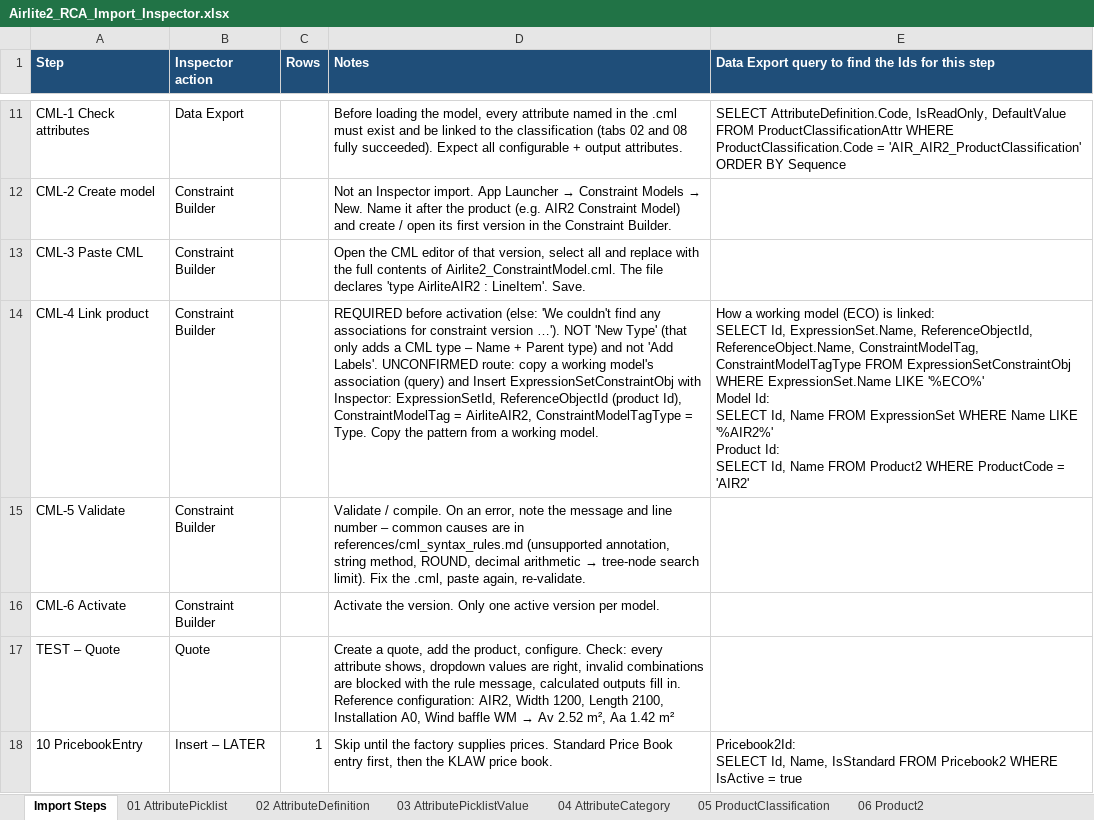
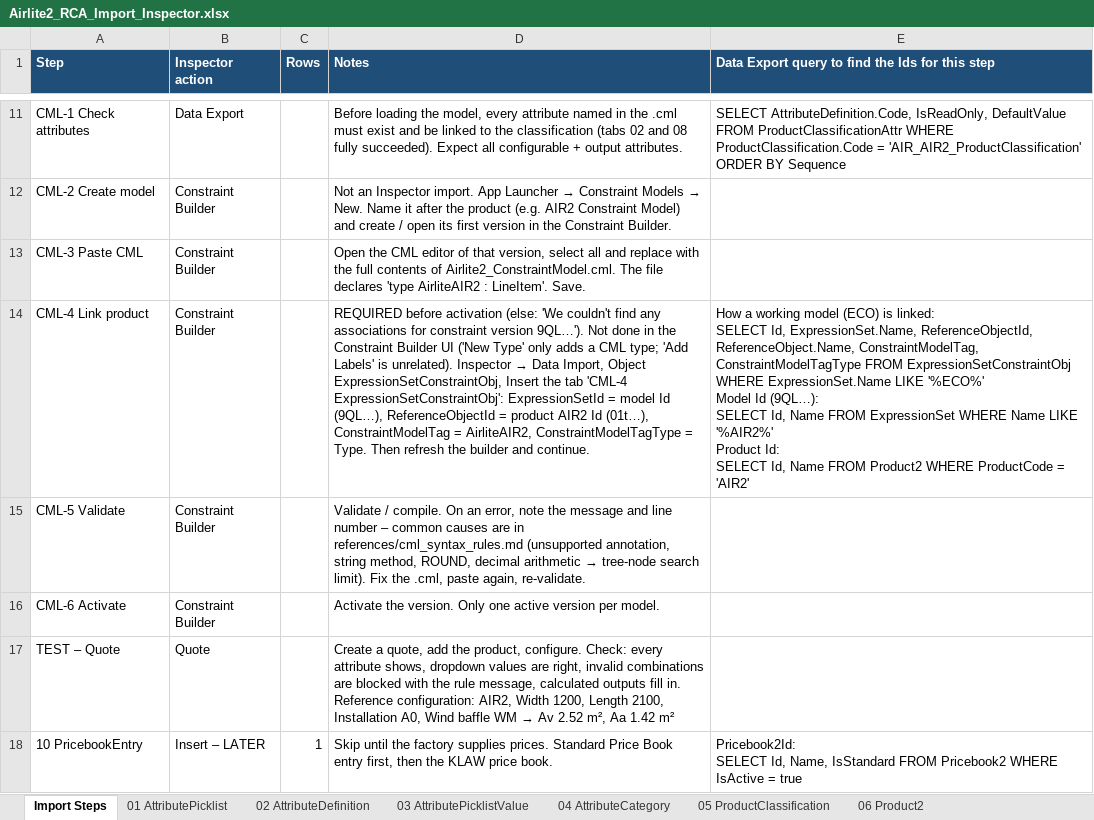
Before and after one commit to ConorLaveryKS/RCA, an Excel workbook: OneDrive_2026-09-29/Claude RCA Product/10-airlite2-product-template/Airlite2_RCA_Import_Inspector.xlsx, sheet Import Steps, drawn as a sheet; only a part is shown, gaps mark what is left out; values as stored, in another font and other column widths than the file's, no borders; ↵ is a line break in a cell; the diff names each change by its address in the sheet, - before the commit and + after, or states it on an @@ line.

```diff
--- a/OneDrive_2026-09-29/Claude RCA Product/10-airlite2-product-template/Airlite2_RCA_Import_Inspector.xlsx (sheet Import Steps)
+++ b/OneDrive_2026-09-29/Claude RCA Product/10-airlite2-product-template/Airlite2_RCA_Import_Inspector.xlsx (sheet Import Steps)
@@ D14 (Notes): …constraint version …'). NOT 'New Type' (that only adds a CML type – Name + Parent type) and not 'Add Labels'. UNCONFIRMED route: copy a working model's association (query) and Insert ExpressionSetConstraintObj with Inspector: ExpressionSetId, ReferenceObjectId (product Id), ConstraintModelTag = AirliteAIR2, ConstraintModelTagType = Type. Copy the pattern from a working model. → …constraint version 9QL…'). Not done in the Constraint Builder UI ('New Type' only adds a CML type; 'Add Labels' is unrelated). Inspector → Data Import, Object ExpressionSetConstraintObj, Insert the tab 'CML-4 ExpressionSetConstraintObj': ExpressionSetId = model Id (9QL…), ReferenceObjectId = product AIR2 Id (01t…), ConstraintModelTag = AirliteAIR2, ConstraintModelTagType = Type. Then refresh the builder and continue. @@
-E14: …'%ECO%' ↵ Model Id: ↵ SELECT Id,…
+E14: …'%ECO%' ↵ Model Id (9QL…): ↵ SELECT Id,…
```
Also changed, not shown: other sheet tabs, 3 other files.
